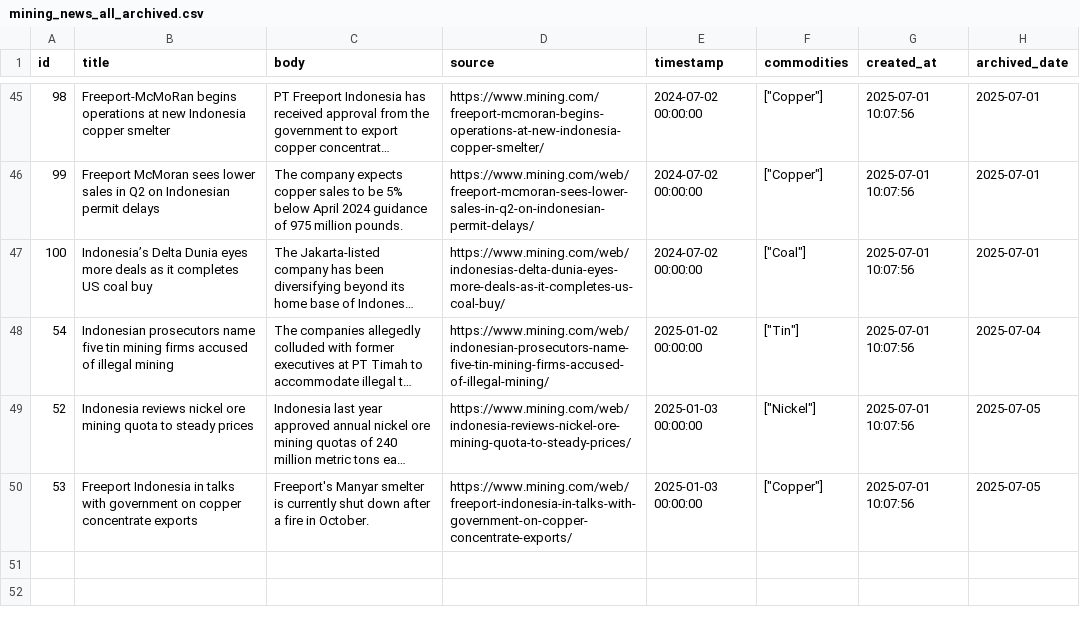
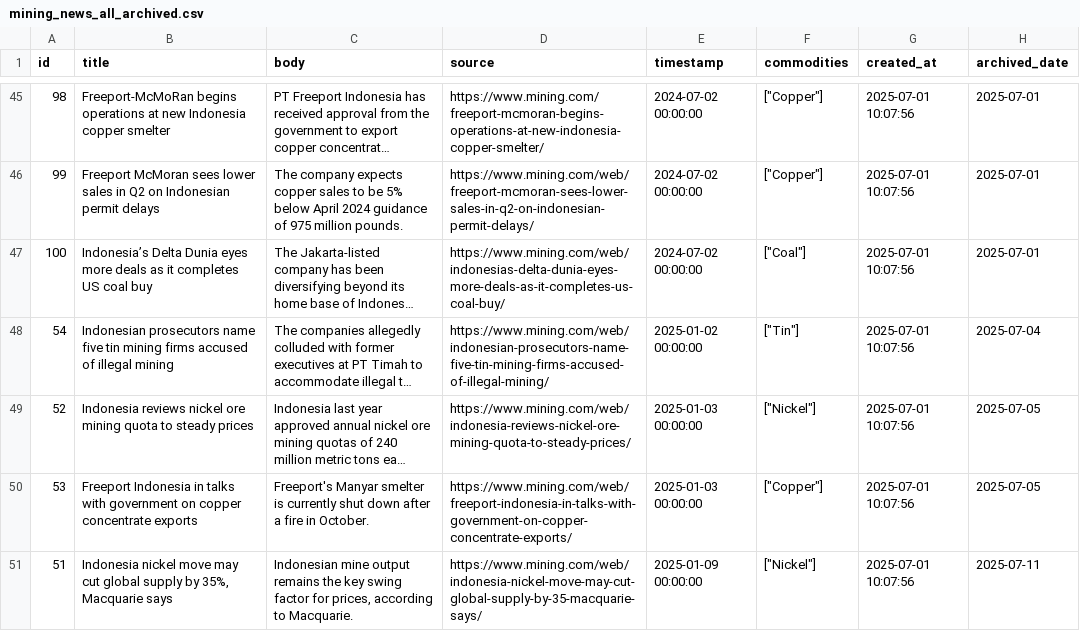
Before and after one commit to supertypeai/coalresearch, a CSV file: insider_news/data/archive/mining_news_all_archived.csv, drawn as a sheet; only a part is shown, gaps mark what is left out; long unchanged cells end in …; the diff names each change by its address in the sheet, - before the commit and + after, or states it on an @@ line.

```diff
--- a/insider_news/data/archive/mining_news_all_archived.csv
+++ b/insider_news/data/archive/mining_news_all_archived.csv
+row 51: 51 | Indonesia nickel move may cut global supply by 35%, Macquarie says | Indonesian mine output remains the key swing factor for prices, according to Macquarie. | https://www.mining.com/web/indonesia-nickel-move-may-cut-global-supply-by-35-macquarie-says/ | 2025-01-09 00:00:00 | ["Nickel"] | 2025-07-01 10:07:56 | 2025-07-11
```
Also changed, not shown: 1 other file.
